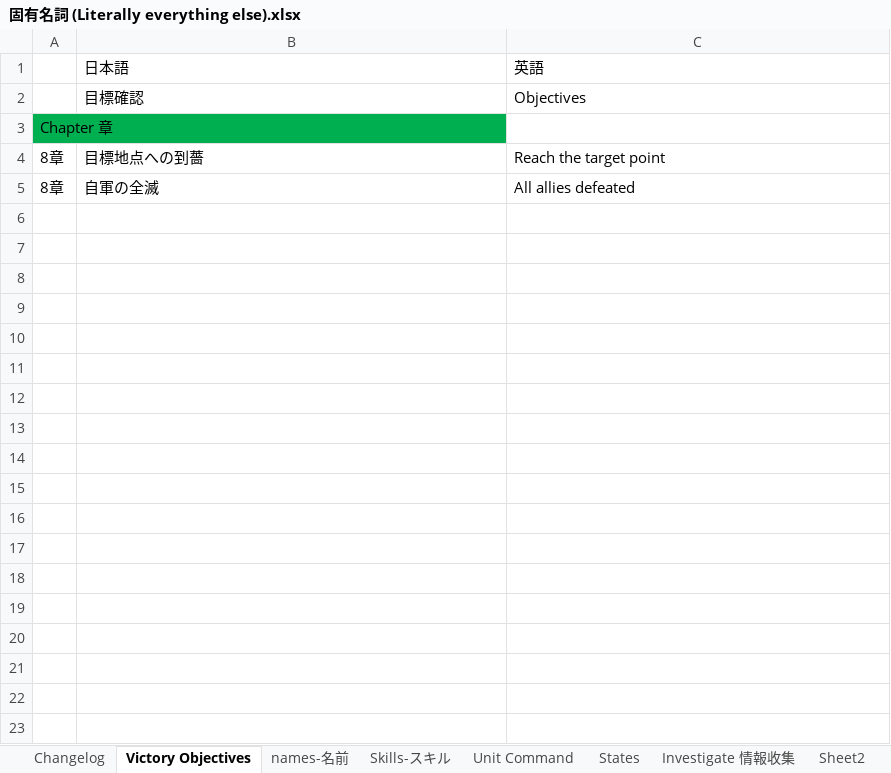
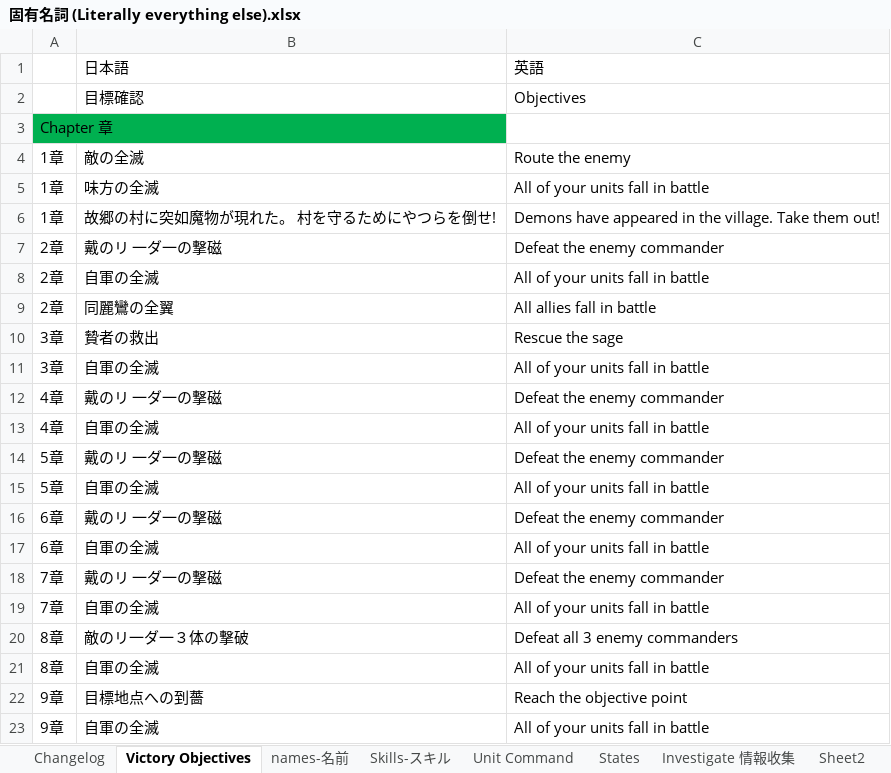
Before and after one commit to Giratena/Succubus-Senki-Translation-Project, an Excel workbook: 固有名詞 (Literally everything else).xlsx, sheet Victory Objectives, drawn as a sheet; values as stored, in another font and other column widths than the file's, no borders; addresses are those after the commit; the diff names each change by its address in the sheet, - before the commit and + after, or states it on an @@ line.

```diff
--- a/固有名詞 (Literally everything else).xlsx (sheet Victory Objectives)
+++ b/固有名詞 (Literally everything else).xlsx (sheet Victory Objectives)
+row 4: 1章 | 敵の全滅 | Route the enemy
+row 5: 1章 | 味方の全滅 | All of your units fall in battle
+row 6: 1章 | 故郷の村に突如魔物が現れた。 村を守るためにやつらを倒せ! | Demons have appeared in the village. Take them out!
+row 7: 2章 | 戴のリ 一ダ一の撃磁 | Defeat the enemy commander
+row 8: 2章 | 自軍の全滅 | All of your units fall in battle
+row 9: 2章 | 同麗鸞の全翼 | All allies fall in battle
+row 10: 3章 | 贄者の救出 | Rescue the sage
+row 11: 3章 | 自軍の全滅 | All of your units fall in battle
+row 12: 4章 | 戴のリ 一ダ一の撃磁 | Defeat the enemy commander
+row 13: 4章 | 自軍の全滅 | All of your units fall in battle
+row 14: 5章 | 戴のリ 一ダ一の撃磁 | Defeat the enemy commander
+row 15: 5章 | 自軍の全滅 | All of your units fall in battle
+row 16: 6章 | 戴のリ 一ダ一の撃磁 | Defeat the enemy commander
+row 17: 6章 | 自軍の全滅 | All of your units fall in battle
+row 18: 7章 | 戴のリ 一ダ一の撃磁 | Defeat the enemy commander
+row 19: 7章 | 自軍の全滅 | All of your units fall in battle
-B20: 目標地点への到薔
+B20: 敵のリ一ダ一３体の撃破
-C20: Reach the target point
+C20: Defeat all 3 enemy commanders
-C21: All allies defeated
+C21: All of your units fall in battle
+row 22: 9章 | 目標地点への到薔 | Reach the objective point
+row 23: 9章 | 自軍の全滅 | All of your units fall in battle
```
Also changed, not shown: sheet Changelog, sheet Unit Command, 3 other files.
